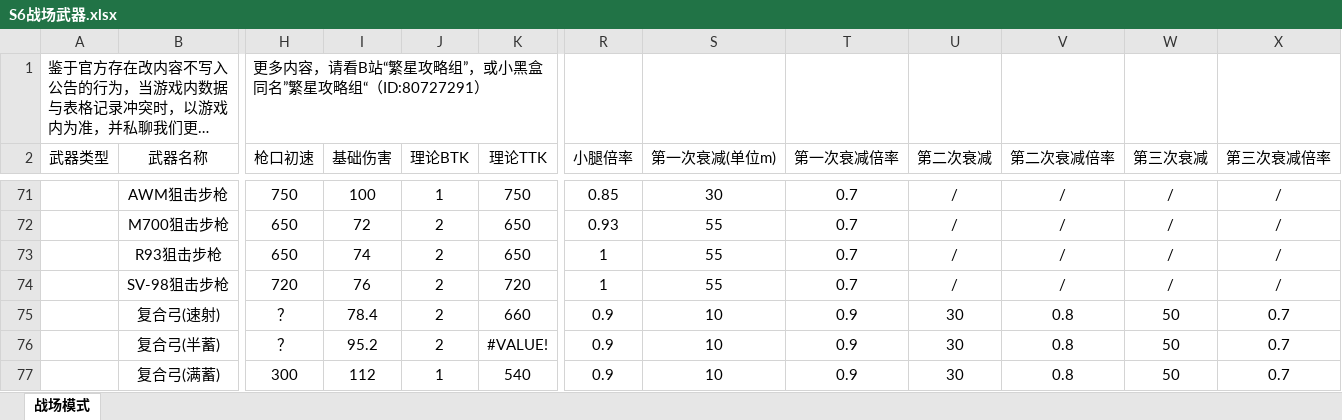
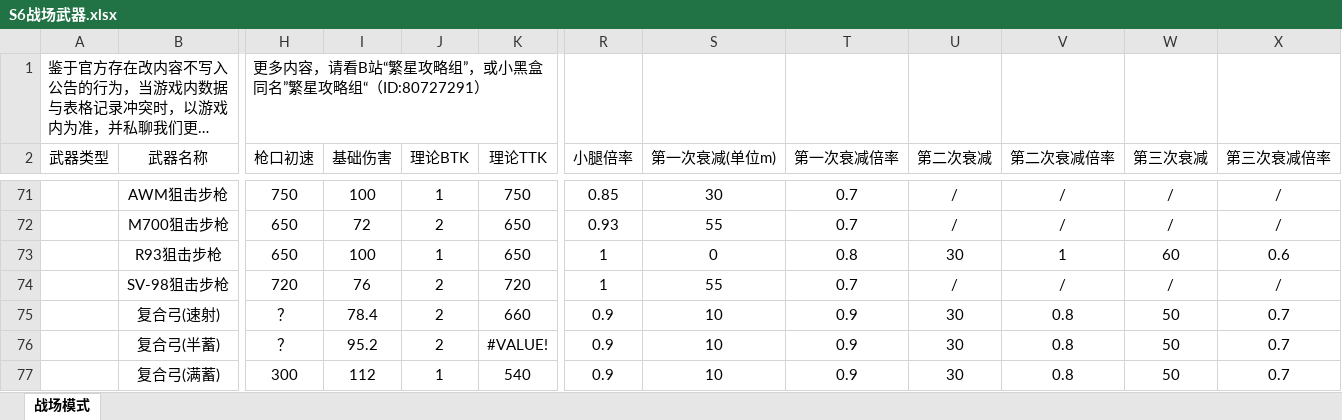
Before and after one commit to StarryNightSquad/Delta-Force, an Excel workbook: 战场伤害计算器/通用武器/S6战场武器.xlsx, sheet 战场模式, drawn as a sheet; only a part is shown, gaps mark what is left out; long unchanged cells end in …; values as stored, in another font and other column widths than the file's, no borders; the diff names each change by its address in the sheet, - before the commit and + after, or states it on an @@ line.

Commit message:
Add files via upload

```diff
--- a/战场伤害计算器/通用武器/S6战场武器.xlsx (sheet 战场模式)
+++ b/战场伤害计算器/通用武器/S6战场武器.xlsx (sheet 战场模式)
-I73 (基础伤害): 74
+I73 (基础伤害): 100
-J73 (理论BTK): 2
+J73 (理论BTK): 1
-S73 (第一次衰减(单位m)): 55
+S73 (第一次衰减(单位m)): 0
-T73 (第一次衰减倍率): 0.7
+T73 (第一次衰减倍率): 0.8
-U73 (第二次衰减): /
+U73 (第二次衰减): 30
-V73 (第二次衰减倍率): /
+V73 (第二次衰减倍率): 1
-W73 (第三次衰减): /
+W73 (第三次衰减): 60
-X73 (第三次衰减倍率): /
+X73 (第三次衰减倍率): 0.6
```
